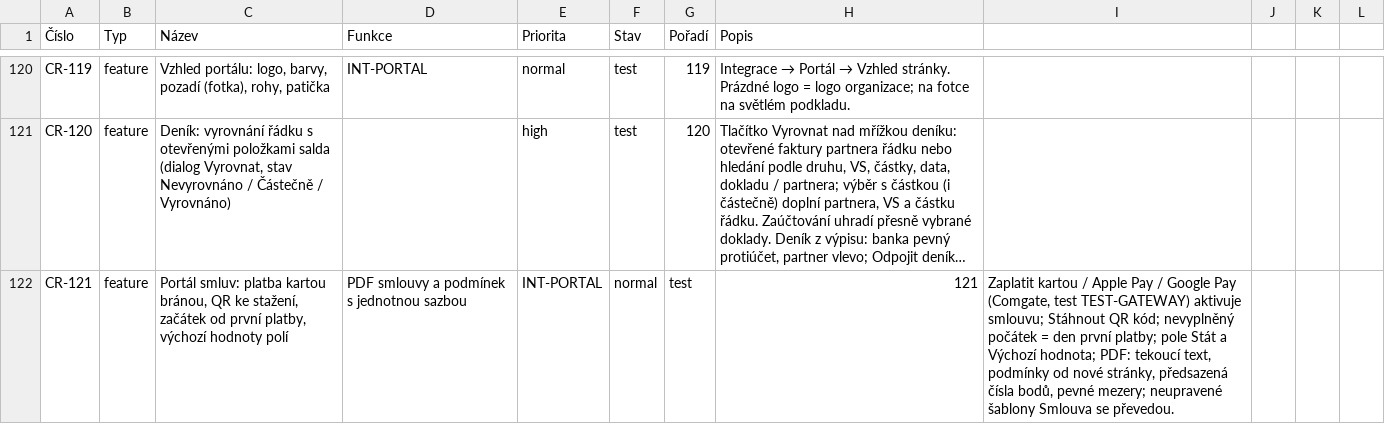
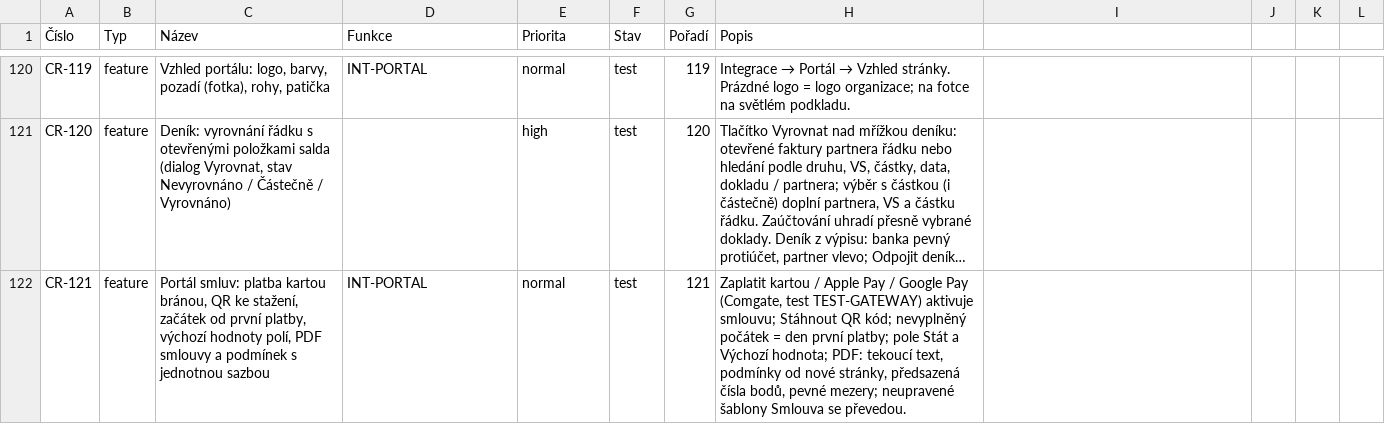
Before and after one commit to bregovic/shanon, a CSV file: docs/qa/3-pozadavky.csv, drawn as a sheet; only a part is shown, gaps mark what is left out; long unchanged cells end in …; the diff names each change by its address in the sheet, - before the commit and + after, or states it on an @@ line.

Commit message:
feat(gab): kontakty jako v AX – druh (e-mail, telefon, mobil, web, fax), účel, hlavní ↔ e-mail / telefon subjektu, kontakty a adresy na kartě odběratele a dodavatele (lines[].via), založení z e-mailu/telefonu subjektu; fix(bank): IBAN se přepočte po změně čísla účtu; smazání zálohy / smlouvy odpáruje řádky nezaúčtovaných výpisů; QR zálohy smlouvy s textem Smlouva <číslo>

```diff
--- a/docs/qa/3-pozadavky.csv
+++ b/docs/qa/3-pozadavky.csv
-C122 (Název): …výchozí hodnoty polí
+C122 (Název): …výchozí hodnoty polí, PDF smlouvy a podmínek s jednotnou sazbou
-D122 (Funkce): PDF smlouvy a podmínek s jednotnou sazbou
+D122 (Funkce): INT-PORTAL
-E122 (Priorita): INT-PORTAL
+E122 (Priorita): normal
-F122 (Stav): normal
+F122 (Stav): test
-G122 (Pořadí): test
+G122 (Pořadí): 121
-H122 (Popis): 121
+H122 (Popis): Zaplatit kartou / Apple Pay / Google Pay (Comgate, test TEST-GATEWAY) aktivuje smlouvu; Stáhnout QR kód; nevyplněný počátek = den první platby; pole Stát a Výchozí hodnota; PDF: tekoucí text, podmínky od nové stránky, předsazená čísla bodů, pevné mezery; neupravené šablony Smlouva se převedou.
-I122: Zaplatit kartou / Apple Pay / Google Pay (Comgate, test TEST-GATEWAY) aktivuje smlouvu; Stáhnout QR kód; nevyplněný počátek = den první platby; pole Stát a Výchozí hodnota; PDF: tekoucí text, podmínky od nové stránky, předsazená čísla bodů, pevné mezery; neupravené šablony Smlouva se převedou.
+I122: (empty)
```
Also changed, not shown: 16 other files.
